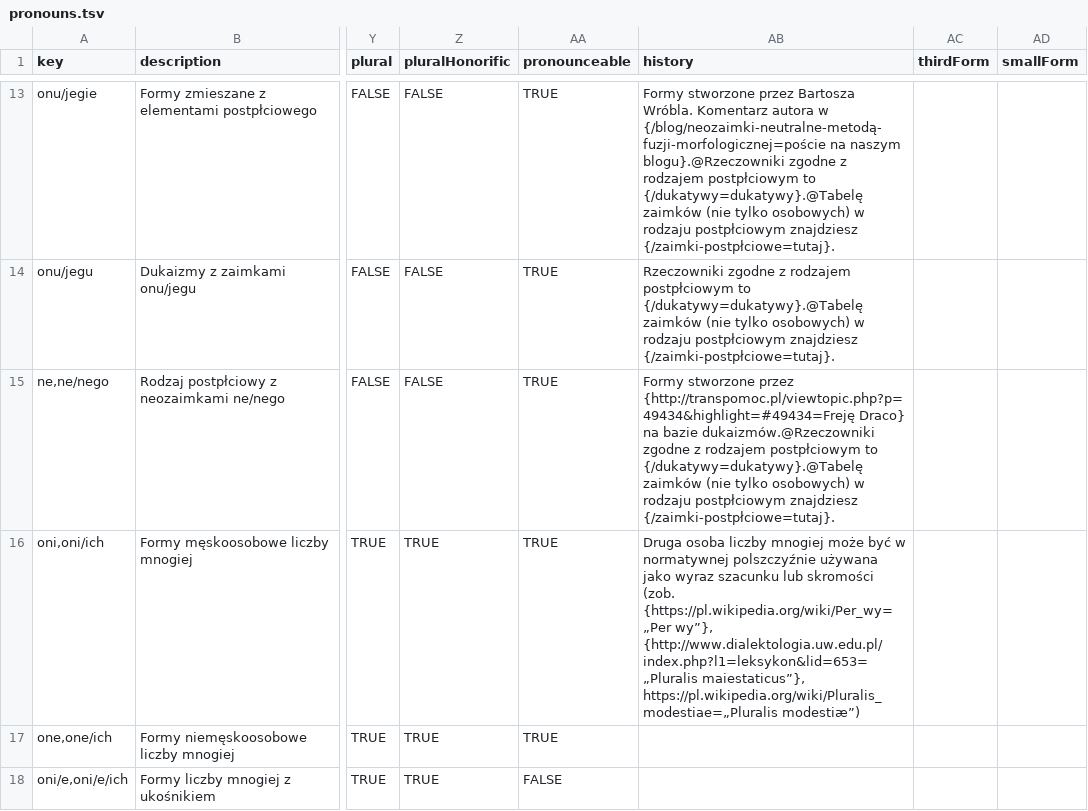
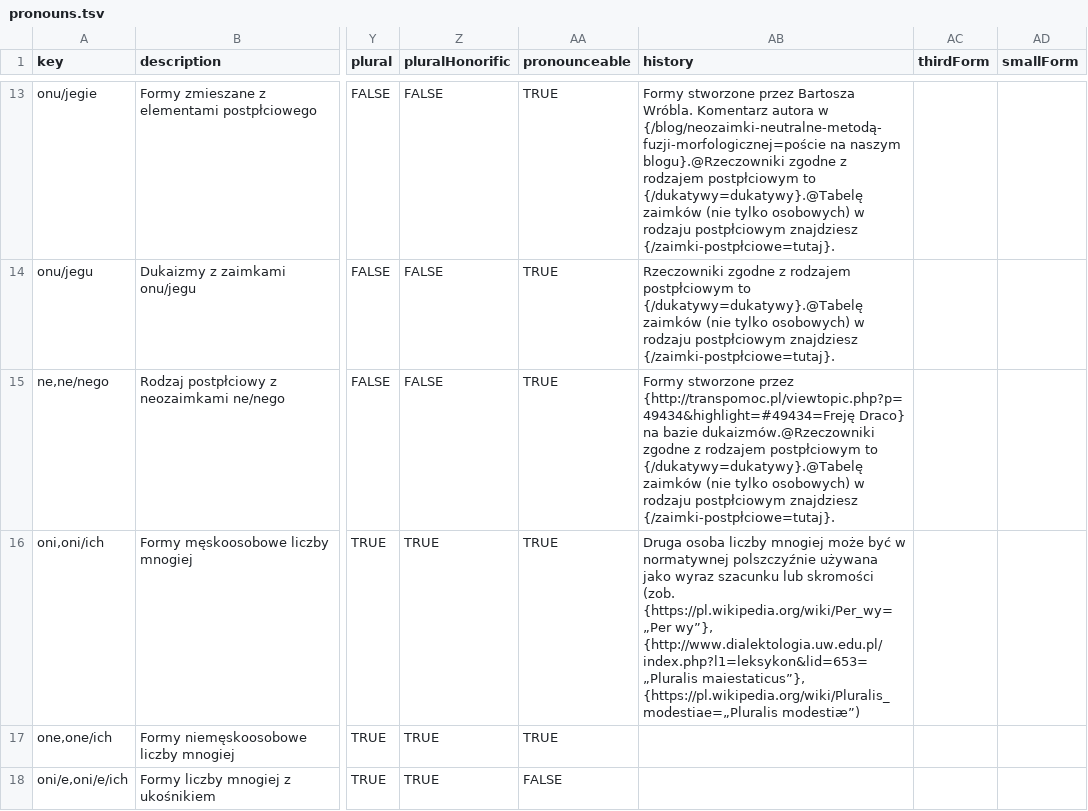
Before and after one commit to tutking24/pronounspage, a TSV file: locale/pl/pronouns/pronouns.tsv, drawn as a sheet; only a part is shown, gaps mark what is left out; the diff names each change by its address in the sheet, - before the commit and + after, or states it on an @@ line.

Commit message:
[pl] typo

```diff
--- a/locale/pl/pronouns/pronouns.tsv
+++ b/locale/pl/pronouns/pronouns.tsv
-AB16 (history): …{http://www.dialektologia.uw.edu.pl/index.php?l1=leksykon&lid=653=„Pluralis maiestaticus”}, https://pl.wikipedia.org/wiki/Pluralis_modestiae=„Pluralis modestiæ”)
+AB16 (history): …{http://www.dialektologia.uw.edu.pl/index.php?l1=leksykon&lid=653=„Pluralis maiestaticus”}, {https://pl.wikipedia.org/wiki/Pluralis_modestiae=„Pluralis modestiæ”)
```
